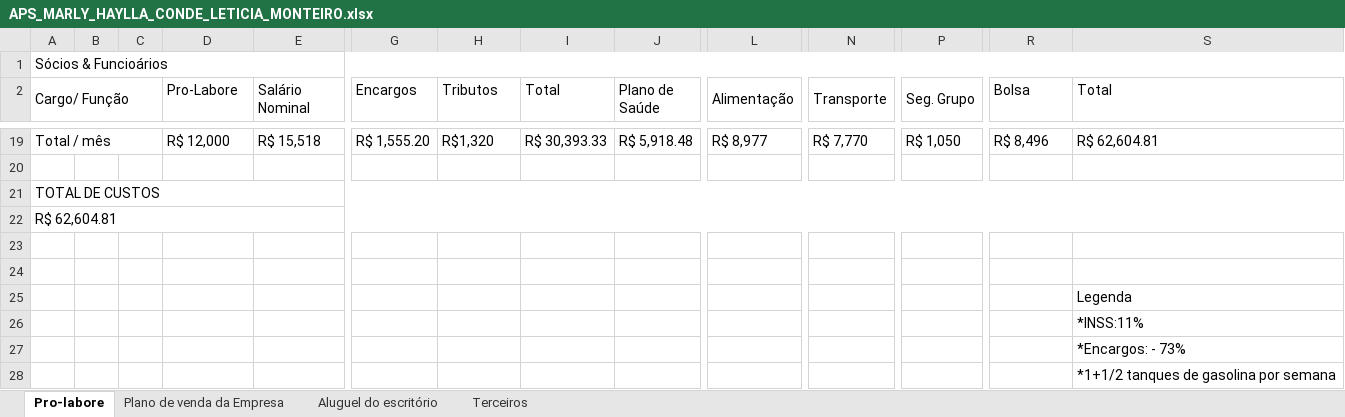
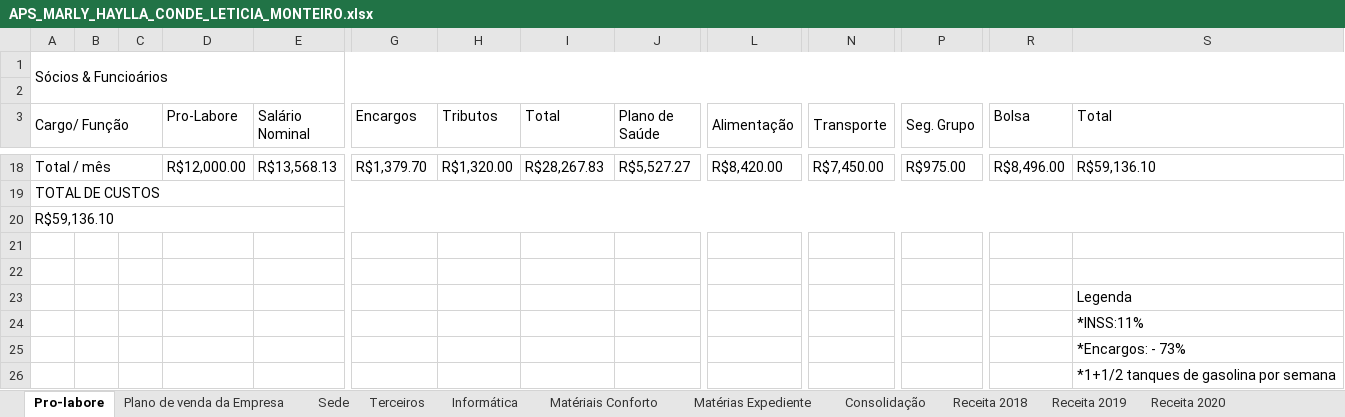
Before and after one commit to hayllaconde/APSMARLY, an Excel workbook: APS_MARLY_HAYLLA_CONDE_LETICIA_MONTEIRO.xlsx, sheet Pro-labore, drawn as a sheet; only a part is shown, gaps mark what is left out; values as stored, in another font and other column widths than the file's, no cell formats; removed rows and columns are numbered as before the commit, all else as after; rows hold the shown columns only; the diff covers the shown part only; the diff names each change by its address in the sheet, - before the commit and + after, or states it on an @@ line.

Commit message:
Mudanças e Adições de Mais tabelas
Fase 1 - Concluída
Segue as tabelas de pro-labore, sede, terceiros, planos de venda da empresa, concluídas.
OBS: acredito que as contas estão corretas.

Fase 2 - iniciando
Compras dos móveis e consolidação.
Obs: (probabilidade de erros de cálculo na fase de amortização e rateio entre os funcionário)

Fase 3 - Em Pausa
Receita 2018, 2019 e 2020
(fase de maior change de erros de cálculo)
-------

PS: ESTOU FAZENDO O MEU MELHOR NÃO BRIGA COMIGO

```diff
--- a/APS_MARLY_HAYLLA_CONDE_LETICIA_MONTEIRO.xlsx (sheet Pro-labore)
+++ b/APS_MARLY_HAYLLA_CONDE_LETICIA_MONTEIRO.xlsx (sheet Pro-labore)
-sheet tab: Aluguel do escritório
+sheet tab: Sede
+sheet tab: Informática
+sheet tab: Matériais Conforto
+sheet tab: Matérias Expediente
+sheet tab: Consolidação
+sheet tab: Receita 2018
+sheet tab: Receita 2019
+sheet tab: Receita 2020
+row 2: (empty)
-D18 (Pro-Labore): R$ 12,000
+D18 (Pro-Labore): R$12,000.00
-E18 (Salário Nominal): R$ 15,518
+E18 (Salário Nominal): R$13,568.13
-G18 (Encargos): R$ 1,555.20
+G18 (Encargos): R$1,379.70
-H18 (Tributos): R$1,320
+H18 (Tributos): R$1,320.00
-I18 (Total): R$ 30,393.33
+I18 (Total): R$28,267.83
-J18 (Plano de Saúde): R$ 5,918.48
+J18 (Plano de Saúde): R$5,527.27
-L18 (Alimentação): R$ 8,977
+L18 (Alimentação): R$8,420.00
-N18 (Transporte): R$ 7,770
+N18 (Transporte): R$7,450.00
-P18 (Seg. Grupo): R$ 1,050
+P18 (Seg. Grupo): R$975.00
-R18 (Bolsa): R$ 8,496
+R18 (Bolsa): R$8,496.00
-S18 (Total): R$ 62,604.81
+S18 (Total): R$59,136.10
-row 20: (empty)
-A20 (Cargo/ Função): R$ 62,604.81
+A20 (Cargo/ Função): R$59,136.10
```
Also changed, not shown: 2 removed rows and 66 edited cells elsewhere in this sheet, sheet Plano de venda da Empresa, sheet Sede, sheet Terceiros, cell formats, formulas that keep their value, 1 other file.
